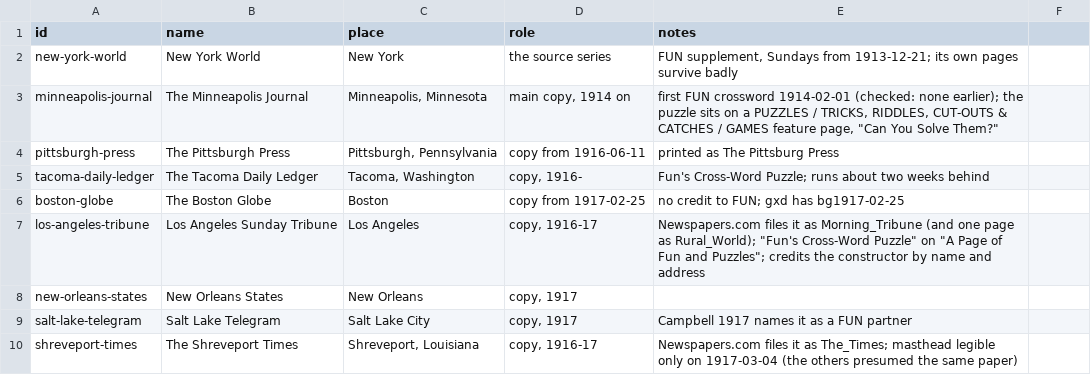
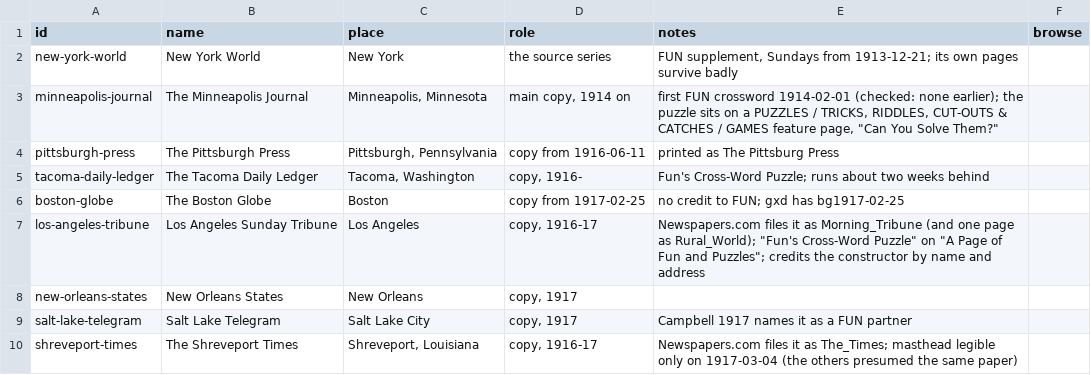
Before and after one commit to EveryPuzzleProject/newyorkworld, a TSV file: papers.tsv, drawn as a sheet; the diff names each change by its address in the sheet, - before the commit and + after, or states it on an @@ line.

```diff
--- a/papers.tsv
+++ b/papers.tsv
-F1: (empty)
+F1: browse
```
Also changed, not shown: searches.tsv, status.tsv, 2 other files.
